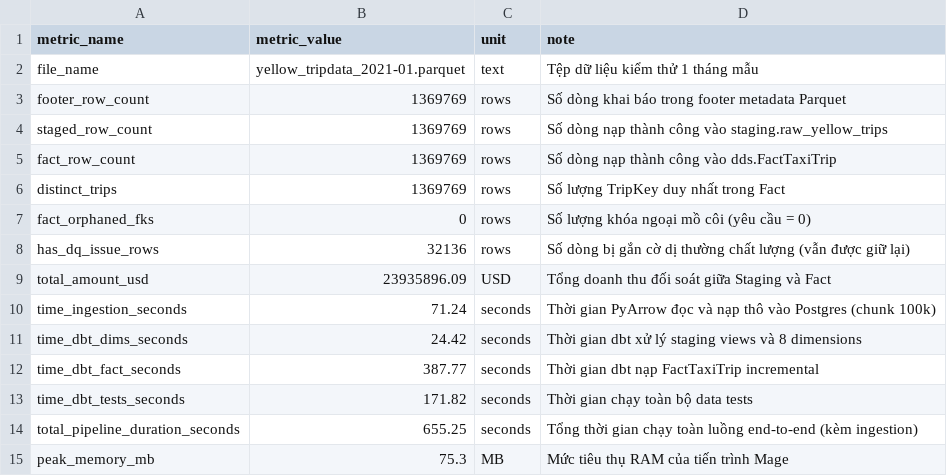
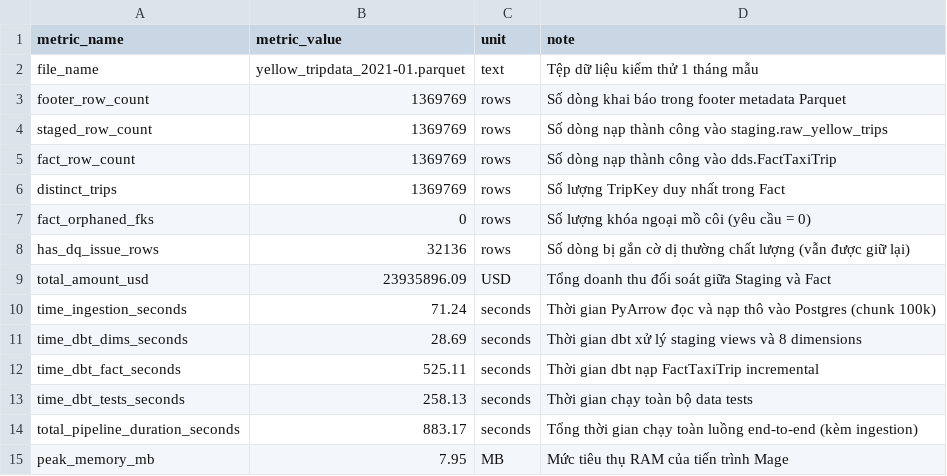
Before and after one commit to TuBapXu/Yellow_Taxi_NYC_BI_Project, a CSV file: benchmark_1m.csv, drawn as a sheet.

```diff
--- a/benchmark_1m.csv
+++ b/benchmark_1m.csv
@@ -10,6 +10,6 @@ total_amount_usd,23935896.09,USD,Tổng doanh thu đối soát giữa Staging v
 time_ingestion_seconds,71.24,seconds,Thời gian PyArrow đọc và nạp thô vào Postgres (chunk 100k)
-time_dbt_dims_seconds,24.42,seconds,Thời gian dbt xử lý staging views và 8 dimensions
-time_dbt_fact_seconds,387.77,seconds,Thời gian dbt nạp FactTaxiTrip incremental
-time_dbt_tests_seconds,171.82,seconds,Thời gian chạy toàn bộ data tests
-total_pipeline_duration_seconds,655.25,seconds,Tổng thời gian chạy toàn luồng end-to-end (kèm ingestion)
-peak_memory_mb,75.3,MB,Mức tiêu thụ RAM của tiến trình Mage
+time_dbt_dims_seconds,28.69,seconds,Thời gian dbt xử lý staging views và 8 dimensions
+time_dbt_fact_seconds,525.11,seconds,Thời gian dbt nạp FactTaxiTrip incremental
+time_dbt_tests_seconds,258.13,seconds,Thời gian chạy toàn bộ data tests
+total_pipeline_duration_seconds,883.17,seconds,Tổng thời gian chạy toàn luồng end-to-end (kèm ingestion)
+peak_memory_mb,7.95,MB,Mức tiêu thụ RAM của tiến trình Mage
```
Also changed, not shown: 7 other files.
